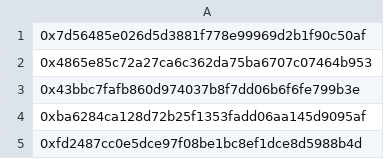
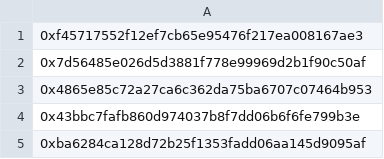
Before and after one commit to resdust/Ponzi_tranc, a CSV file: address/final_addr.csv, drawn as a sheet; only a part is shown; the shorter side is filled out with more unchanged rows; the diff names each change by its address in the sheet, - before the commit and + after, or states it on an @@ line.

```diff
--- a/address/final_addr.csv
+++ b/address/final_addr.csv
+row 1: 0xf45717552f12ef7cb65e95476f217ea008167ae3
```
Also changed, not shown: 2 other files.
